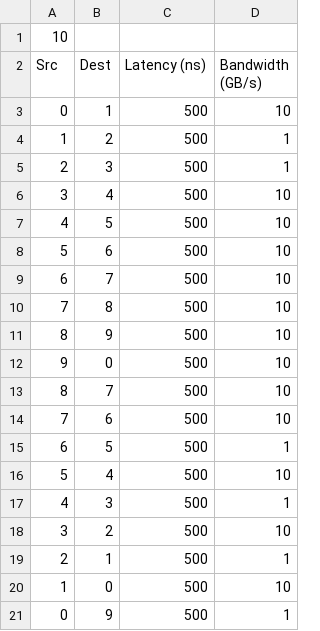
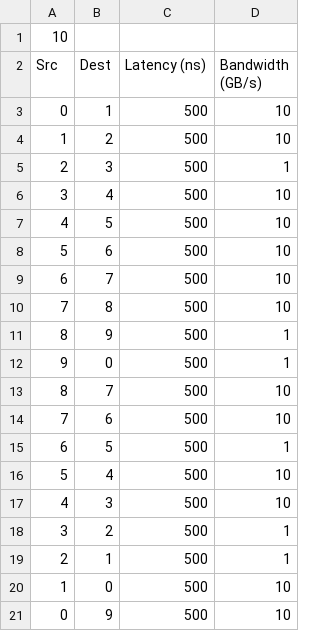
Before and after one commit to emmay78/tacos, a CSV file: csvs/ringcsvs_ring_gs[5, 10]_bm[10, 50]_bbp[0.2, 0.3]/ring_gs10_bm10_bbp0.3.csv, drawn as a sheet.

```diff
--- a/csvs/ringcsvs_ring_gs[5, 10]_bm[10, 50]_bbp[0.2, 0.3]/ring_gs10_bm10_bbp0.3.csv
+++ b/csvs/ringcsvs_ring_gs[5, 10]_bm[10, 50]_bbp[0.2, 0.3]/ring_gs10_bm10_bbp0.3.csv
@@ -3,3 +3,3 @@ Src,Dest,Latency (ns),Bandwidth (GB/s)
 0,1,500,10
-1,2,500,1
+1,2,500,10
 2,3,500,1
@@ -10,4 +10,4 @@ Src,Dest,Latency (ns),Bandwidth (GB/s)
 7,8,500,10
-8,9,500,10
-9,0,500,10
+8,9,500,1
+9,0,500,1
 8,7,500,10
@@ -16,6 +16,6 @@ Src,Dest,Latency (ns),Bandwidth (GB/s)
 5,4,500,10
-4,3,500,1
-3,2,500,10
+4,3,500,10
+3,2,500,1
 2,1,500,1
 1,0,500,10
-0,9,500,1
+0,9,500,10
```
Also changed, not shown: csvs/ringcsvs_ring_gs[5, 10]_bm[10, 50]_bbp[0.2, 0.3]/ring_gs10_bm10_bbp0.2.csv, csvs/ringcsvs_ring_gs[5, 10]_bm[10, 50]_bbp[0.2, 0.3]/ring_gs10_bm50_bbp0.2.csv, 7 other files.
